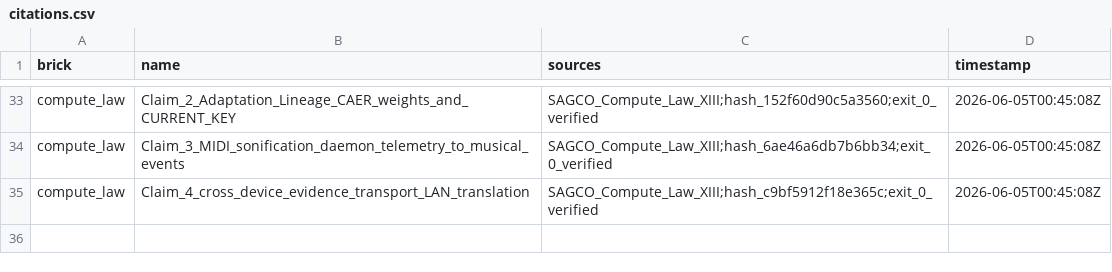
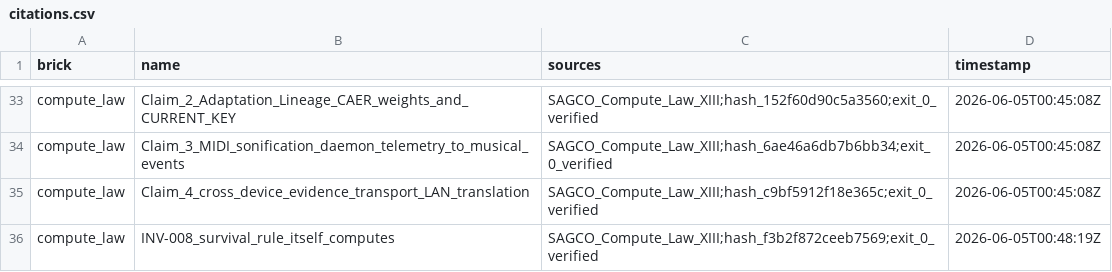
Before and after one commit to Me10101-01/Sovereignty-Architecture-Elevator-Pitch-, a CSV file: sagco_ish/lineage/citations/citations.csv, drawn as a sheet; only a part is shown, gaps mark what is left out; the diff names each change by its address in the sheet, - before the commit and + after, or states it on an @@ line.

```diff
--- a/sagco_ish/lineage/citations/citations.csv
+++ b/sagco_ish/lineage/citations/citations.csv
+row 36: compute_law | INV-008_survival_rule_itself_computes | SAGCO_Compute_Law_XIII;hash_f3b2f872ceeb7569;exit_0_verified | 2026-06-05T00:48:19Z
```
Also changed, not shown: sagco_ish/antibody/data/antibody_archive.csv.
